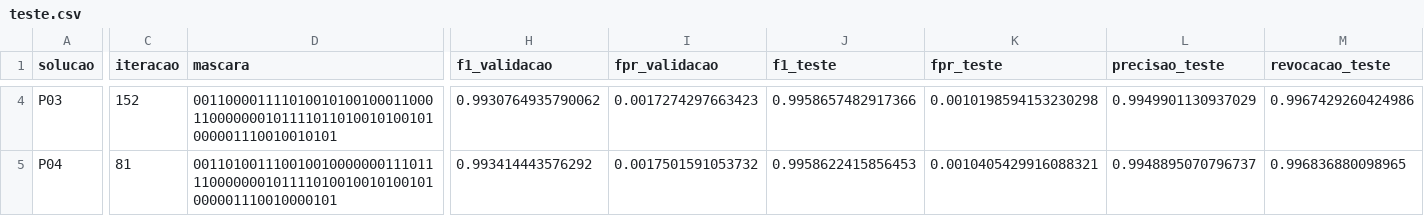
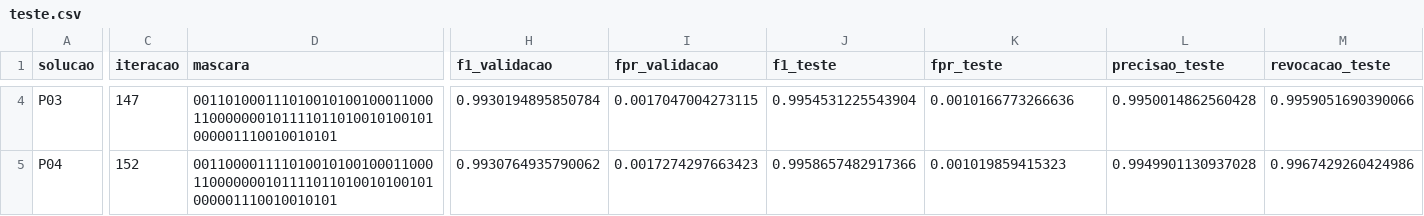
Before and after one commit to necimendes/tcc, a CSV file: teste.csv, drawn as a sheet; only a part is shown, gaps mark what is left out; the diff covers the shown part only; the diff names each change by its address in the sheet, - before the commit and + after, or states it on an @@ line.

```diff
--- a/teste.csv
+++ b/teste.csv
-C4 (iteracao): 152
+C4 (iteracao): 147
-D4 (mascara): 001100001111010010100100011000110000000101111011010010100101000001110010010101
+D4 (mascara): 001101000111010010100100011000110000000101111011010010100101000001110010010101
-H4 (f1_validacao): 0.9930764935790062
+H4 (f1_validacao): 0.9930194895850784
-I4 (fpr_validacao): 0.0017274297663423
+I4 (fpr_validacao): 0.0017047004273115
-J4 (f1_teste): 0.9958657482917366
+J4 (f1_teste): 0.9954531225543904
-K4 (fpr_teste): 0.0010198594153230298
+K4 (fpr_teste): 0.0010166773266636
-L4 (precisao_teste): 0.9949901130937029
+L4 (precisao_teste): 0.9950014862560428
-M4 (revocacao_teste): 0.9967429260424986
+M4 (revocacao_teste): 0.9959051690390066
-C5 (iteracao): 81
+C5 (iteracao): 152
-D5 (mascara): 001101001110010010000000111011110000000101111010010010100101000001110010000101
+D5 (mascara): 001100001111010010100100011000110000000101111011010010100101000001110010010101
-H5 (f1_validacao): 0.993414443576292
+H5 (f1_validacao): 0.9930764935790062
-I5 (fpr_validacao): 0.0017501591053732
+I5 (fpr_validacao): 0.0017274297663423
-J5 (f1_teste): 0.9958622415856453
+J5 (f1_teste): 0.9958657482917366
-K5 (fpr_teste): 0.0010405429916088321
+K5 (fpr_teste): 0.001019859415323
-L5 (precisao_teste): 0.9948895070796737
+L5 (precisao_teste): 0.9949901130937028
-M5 (revocacao_teste): 0.996836880098965
+M5 (revocacao_teste): 0.9967429260424986
```
Also changed, not shown: 77 edited cells elsewhere in this file, 45 other files.
